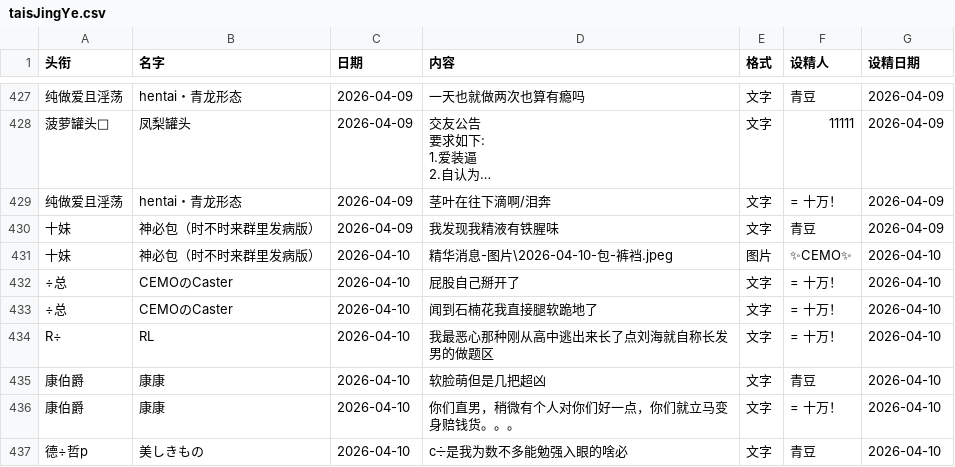
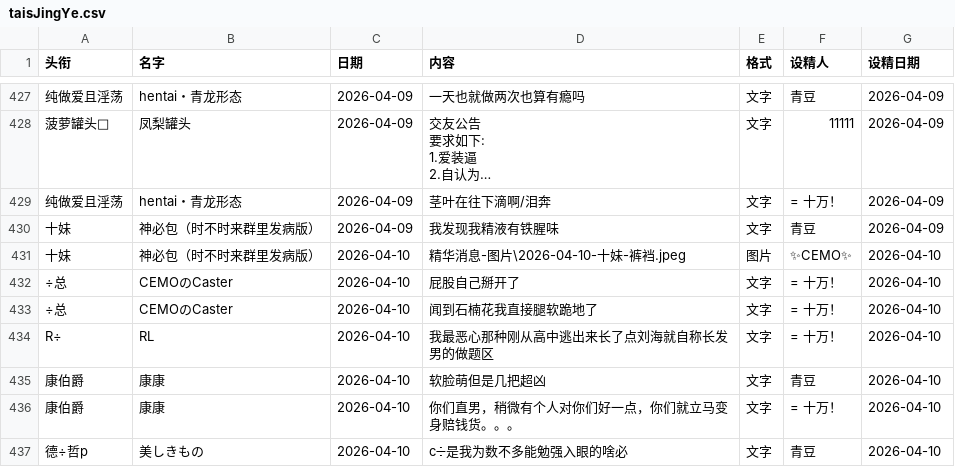
Before and after one commit to JaneMoon5/taisJingYe_app, a CSV file: taisJingYe.csv, drawn as a sheet; only a part is shown, gaps mark what is left out; long unchanged cells end in …; the diff names each change by its address in the sheet, - before the commit and + after, or states it on an @@ line.

Commit message:
Add files via upload

```diff
--- a/taisJingYe.csv
+++ b/taisJingYe.csv
-D431 (内容): 精华消息-图片\2026-04-10-包-裤裆.jpeg
+D431 (内容): 精华消息-图片\2026-04-10-十妹-裤裆.jpeg
```
